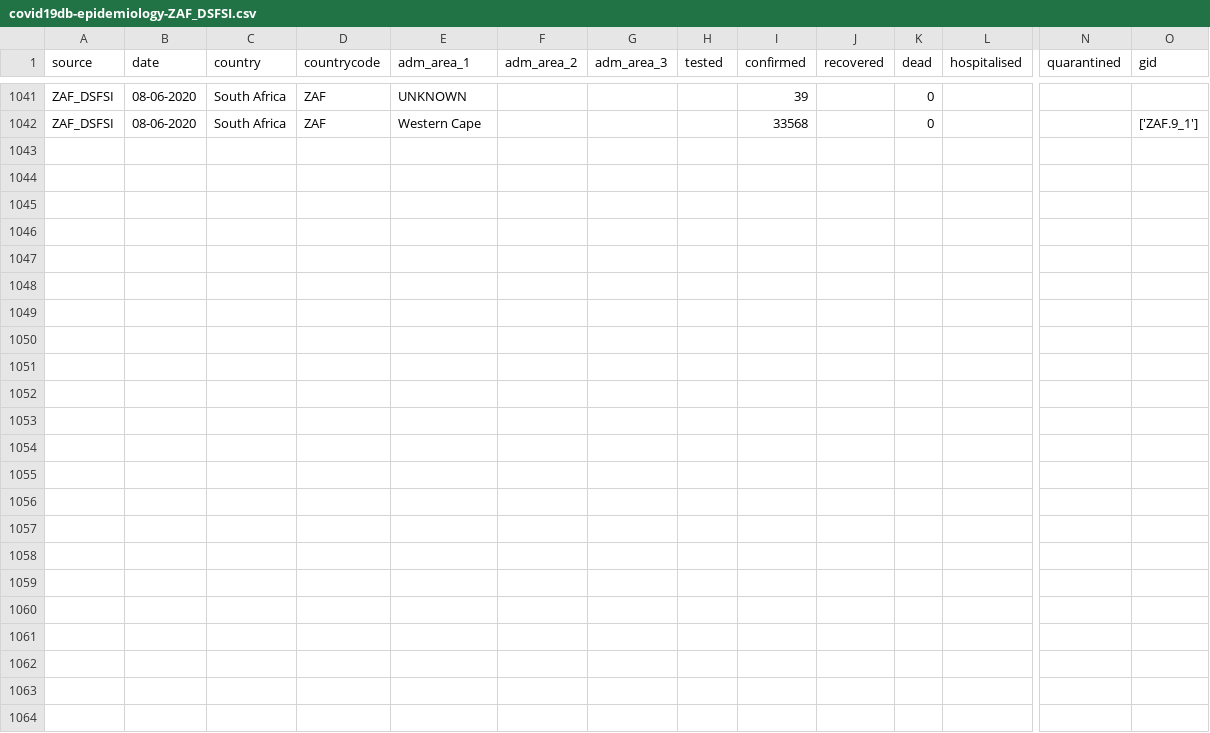
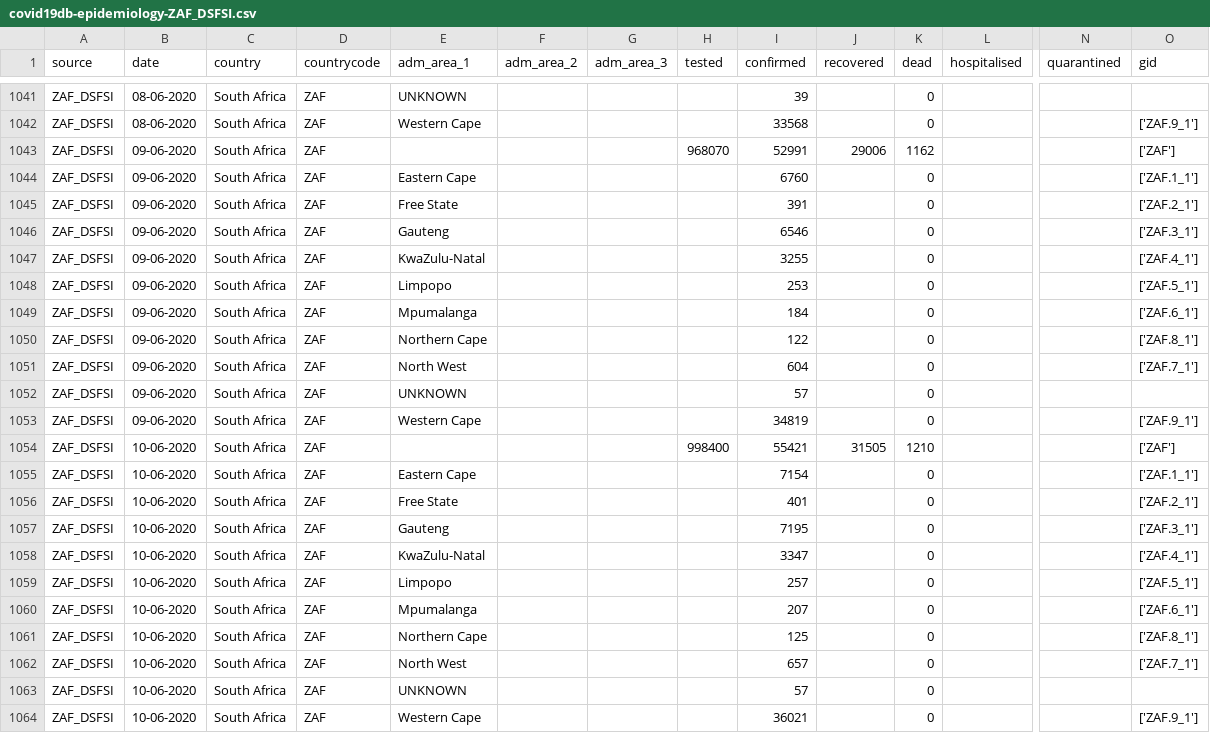
Before and after one commit to covid19db/data-archive, a CSV file: data-epidemiology/covid19db-epidemiology-ZAF_DSFSI.csv, drawn as a sheet; only a part is shown, gaps mark what is left out; rows hold the shown columns only; the diff names each change by its address in the sheet, - before the commit and + after, or states it on an @@ line.

```diff
--- a/data-epidemiology/covid19db-epidemiology-ZAF_DSFSI.csv
+++ b/data-epidemiology/covid19db-epidemiology-ZAF_DSFSI.csv
+row 1043: ZAF_DSFSI | 09-06-2020 | South Africa | ZAF |  |  |  | 968070 | 52991 | 29006 | 1162 |  |  | ['ZAF']
+row 1044: ZAF_DSFSI | 09-06-2020 | South Africa | ZAF | Eastern Cape |  |  |  | 6760 |  | 0 |  |  | ['ZAF.1_1']
+row 1045: ZAF_DSFSI | 09-06-2020 | South Africa | ZAF | Free State |  |  |  | 391 |  | 0 |  |  | ['ZAF.2_1']
+row 1046: ZAF_DSFSI | 09-06-2020 | South Africa | ZAF | Gauteng |  |  |  | 6546 |  | 0 |  |  | ['ZAF.3_1']
+row 1047: ZAF_DSFSI | 09-06-2020 | South Africa | ZAF | KwaZulu-Natal |  |  |  | 3255 |  | 0 |  |  | ['ZAF.4_1']
+row 1048: ZAF_DSFSI | 09-06-2020 | South Africa | ZAF | Limpopo |  |  |  | 253 |  | 0 |  |  | ['ZAF.5_1']
+row 1049: ZAF_DSFSI | 09-06-2020 | South Africa | ZAF | Mpumalanga |  |  |  | 184 |  | 0 |  |  | ['ZAF.6_1']
+row 1050: ZAF_DSFSI | 09-06-2020 | South Africa | ZAF | Northern Cape |  |  |  | 122 |  | 0 |  |  | ['ZAF.8_1']
+row 1051: ZAF_DSFSI | 09-06-2020 | South Africa | ZAF | North West |  |  |  | 604 |  | 0 |  |  | ['ZAF.7_1']
+row 1052: ZAF_DSFSI | 09-06-2020 | South Africa | ZAF | UNKNOWN |  |  |  | 57 |  | 0
+row 1053: ZAF_DSFSI | 09-06-2020 | South Africa | ZAF | Western Cape |  |  |  | 34819 |  | 0 |  |  | ['ZAF.9_1']
+row 1054: ZAF_DSFSI | 10-06-2020 | South Africa | ZAF |  |  |  | 998400 | 55421 | 31505 | 1210 |  |  | ['ZAF']
+row 1055: ZAF_DSFSI | 10-06-2020 | South Africa | ZAF | Eastern Cape |  |  |  | 7154 |  | 0 |  |  | ['ZAF.1_1']
+row 1056: ZAF_DSFSI | 10-06-2020 | South Africa | ZAF | Free State |  |  |  | 401 |  | 0 |  |  | ['ZAF.2_1']
+row 1057: ZAF_DSFSI | 10-06-2020 | South Africa | ZAF | Gauteng |  |  |  | 7195 |  | 0 |  |  | ['ZAF.3_1']
+row 1058: ZAF_DSFSI | 10-06-2020 | South Africa | ZAF | KwaZulu-Natal |  |  |  | 3347 |  | 0 |  |  | ['ZAF.4_1']
+row 1059: ZAF_DSFSI | 10-06-2020 | South Africa | ZAF | Limpopo |  |  |  | 257 |  | 0 |  |  | ['ZAF.5_1']
+row 1060: ZAF_DSFSI | 10-06-2020 | South Africa | ZAF | Mpumalanga |  |  |  | 207 |  | 0 |  |  | ['ZAF.6_1']
+row 1061: ZAF_DSFSI | 10-06-2020 | South Africa | ZAF | Northern Cape |  |  |  | 125 |  | 0 |  |  | ['ZAF.8_1']
+row 1062: ZAF_DSFSI | 10-06-2020 | South Africa | ZAF | North West |  |  |  | 657 |  | 0 |  |  | ['ZAF.7_1']
+row 1063: ZAF_DSFSI | 10-06-2020 | South Africa | ZAF | UNKNOWN |  |  |  | 57 |  | 0
+row 1064: ZAF_DSFSI | 10-06-2020 | South Africa | ZAF | Western Cape |  |  |  | 36021 |  | 0 |  |  | ['ZAF.9_1']
```
Also changed, not shown: data-epidemiology/covid19db-epidemiology-BRA_MSHM.csv, data-epidemiology/covid19db-epidemiology-EU_ZH.csv, 19 other files.
